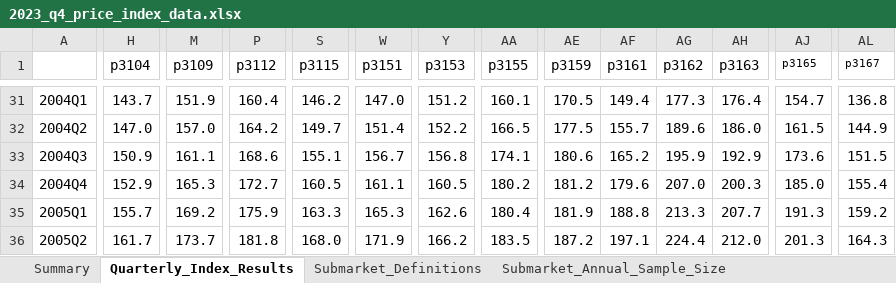
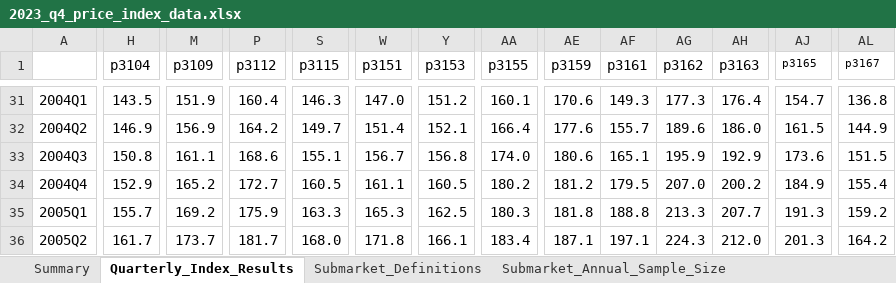
Before and after one commit to datamade/ihs-price-index, an Excel workbook: data/2023_q4_price_index_data.xlsx, sheet Quarterly_Index_Results, drawn as a sheet; only a part is shown, gaps mark what is left out; values as stored, in another font and other column widths than the file's, no borders; the diff covers the shown part only; the diff names each change by its address in the sheet, - before the commit and + after, or states it on an @@ line.

```diff
--- a/data/2023_q4_price_index_data.xlsx (sheet Quarterly_Index_Results)
+++ b/data/2023_q4_price_index_data.xlsx (sheet Quarterly_Index_Results)
-H31 (p3104): 143.7
+H31 (p3104): 143.5
-S31 (p3115): 146.2
+S31 (p3115): 146.3
-AE31 (p3159): 170.5
+AE31 (p3159): 170.6
-AF31 (p3161): 149.4
+AF31 (p3161): 149.3
-H32 (p3104): 147.0
+H32 (p3104): 146.9
-M32 (p3109): 157.0
+M32 (p3109): 156.9
-Y32 (p3153): 152.2
+Y32 (p3153): 152.1
-AA32 (p3155): 166.5
+AA32 (p3155): 166.4
-AE32 (p3159): 177.5
+AE32 (p3159): 177.6
-H33 (p3104): 150.9
+H33 (p3104): 150.8
-AA33 (p3155): 174.1
+AA33 (p3155): 174.0
-AF33 (p3161): 165.2
+AF33 (p3161): 165.1
-M34 (p3109): 165.3
+M34 (p3109): 165.2
-AF34 (p3161): 179.6
+AF34 (p3161): 179.5
-AH34 (p3163): 200.3
+AH34 (p3163): 200.2
-AJ34 (p3165): 185.0
+AJ34 (p3165): 184.9
-Y35 (p3153): 162.6
+Y35 (p3153): 162.5
-AA35 (p3155): 180.4
+AA35 (p3155): 180.3
-AE35 (p3159): 181.9
+AE35 (p3159): 181.8
-P36 (p3112): 181.8
+P36 (p3112): 181.7
-W36 (p3151): 171.9
+W36 (p3151): 171.8
-Y36 (p3153): 166.2
+Y36 (p3153): 166.1
-AA36 (p3155): 183.5
+AA36 (p3155): 183.4
-AE36 (p3159): 187.2
+AE36 (p3159): 187.1
-AG36 (p3162): 224.4
+AG36 (p3162): 224.3
-AL36 (p3167): 164.3
+AL36 (p3167): 164.2
```
Also changed, not shown: 921 edited cells elsewhere in this sheet, sheet Summary, sheet Submarket_Annual_Sample_Size, sheet Submarket_Definitions, 3 other files.
